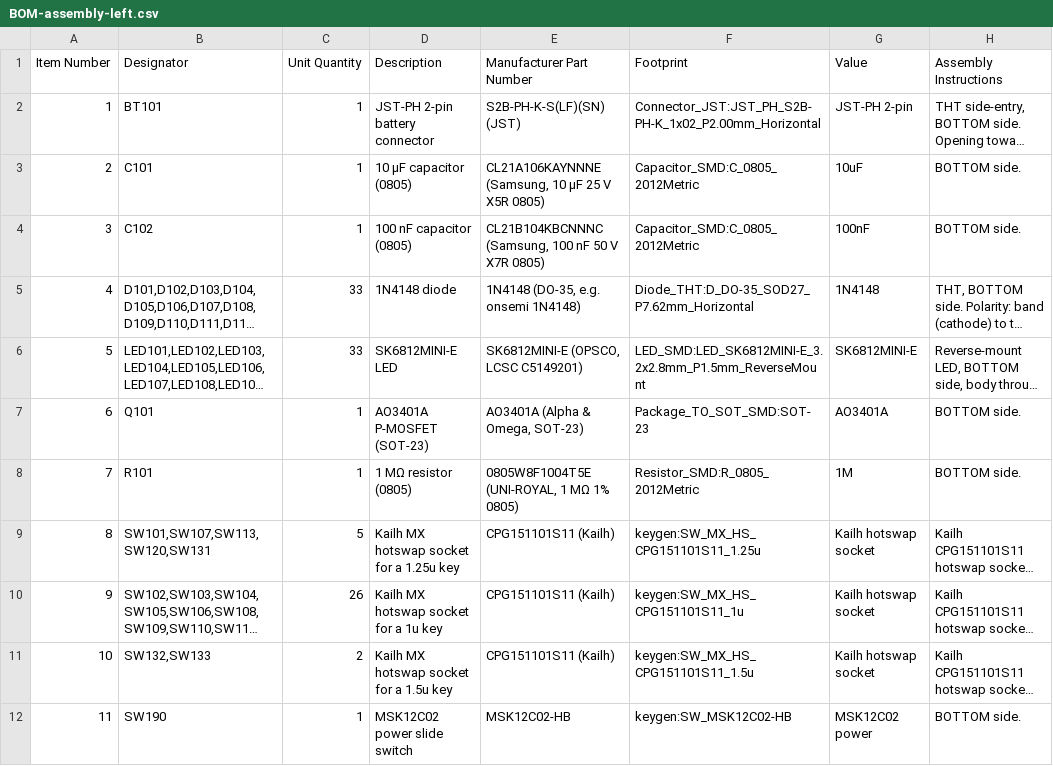
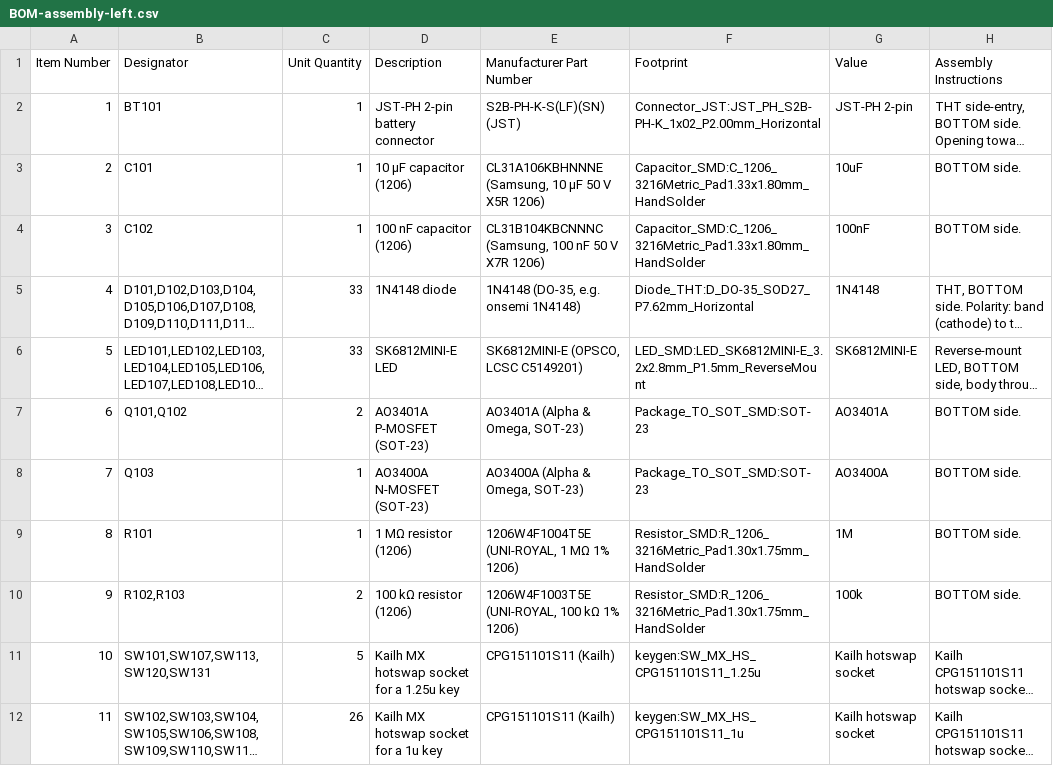
Before and after one commit to milindmadhukar/keygen, a CSV file: fab/BOM-assembly-left.csv, drawn as a sheet; only a part is shown; the shorter side is filled out with more unchanged rows; long unchanged cells end in …; addresses are those after the commit; the diff names each change by its address in the sheet, - before the commit and + after, or states it on an @@ line.

```diff
--- a/fab/BOM-assembly-left.csv
+++ b/fab/BOM-assembly-left.csv
-D3 (Description): 10 µF capacitor (0805)
+D3 (Description): 10 µF capacitor (1206)
-E3 (Manufacturer Part Number): CL21A106KAYNNNE (Samsung, 10 µF 25 V X5R 0805)
+E3 (Manufacturer Part Number): CL31A106KBHNNNE (Samsung, 10 µF 50 V X5R 1206)
-F3:F4 (Footprint): Capacitor_SMD:C_0805_2012Metric
+F3:F4 (Footprint): Capacitor_SMD:C_1206_3216Metric_Pad1.33x1.80mm_HandSolder
-D4 (Description): 100 nF capacitor (0805)
+D4 (Description): 100 nF capacitor (1206)
-E4 (Manufacturer Part Number): CL21B104KBCNNNC (Samsung, 100 nF 50 V X7R 0805)
+E4 (Manufacturer Part Number): CL31B104KBCNNNC (Samsung, 100 nF 50 V X7R 1206)
-B7 (Designator): Q101
+B7 (Designator): Q101,Q102
-C7 (Unit Quantity): 1
+C7 (Unit Quantity): 2
+row 8: 7 | Q103 | 1 | AO3400A N-MOSFET (SOT-23) | AO3400A (Alpha & Omega, SOT-23) | Package_TO_SOT_SMD:SOT-23 | AO3400A | BOTTOM side.
@@ column A (Item Number) renumbered from row 9 down @@
-D9 (Description): 1 MΩ resistor (0805)
+D9 (Description): 1 MΩ resistor (1206)
-E9 (Manufacturer Part Number): 0805W8F1004T5E (UNI-ROYAL, 1 MΩ 1% 0805)
+E9 (Manufacturer Part Number): 1206W4F1004T5E (UNI-ROYAL, 1 MΩ 1% 1206)
-F9 (Footprint): Resistor_SMD:R_0805_2012Metric
+F9 (Footprint): Resistor_SMD:R_1206_3216Metric_Pad1.30x1.75mm_HandSolder
+row 10: 9 | R102,R103 | 2 | 100 kΩ resistor (1206) | 1206W4F1003T5E (UNI-ROYAL, 100 kΩ 1% 1206) | Resistor_SMD:R_1206_3216Metric_Pad1.30x1.75mm_HandSolder | 100k | BOTTOM side.
```
Also changed, not shown: bom/bom.csv, fab/BOM-assembly-right.csv, 21 other files.
